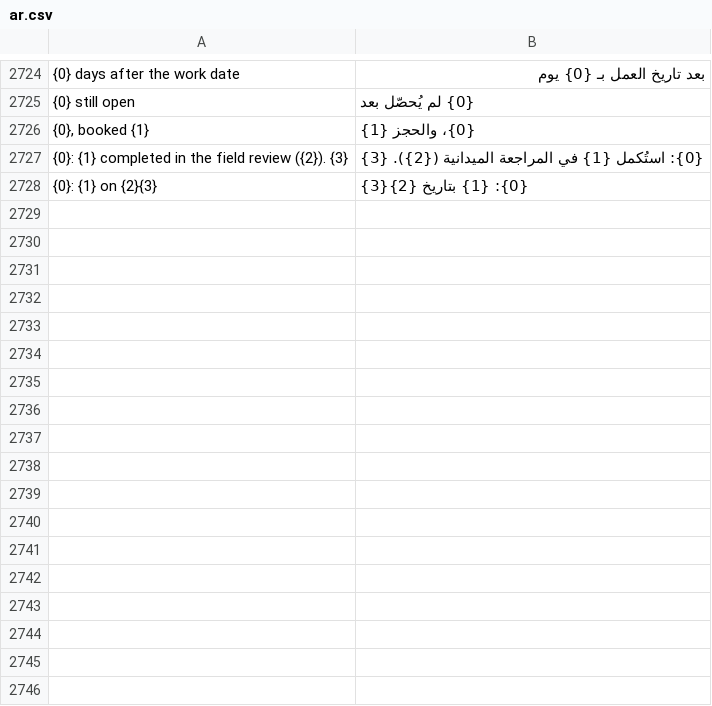
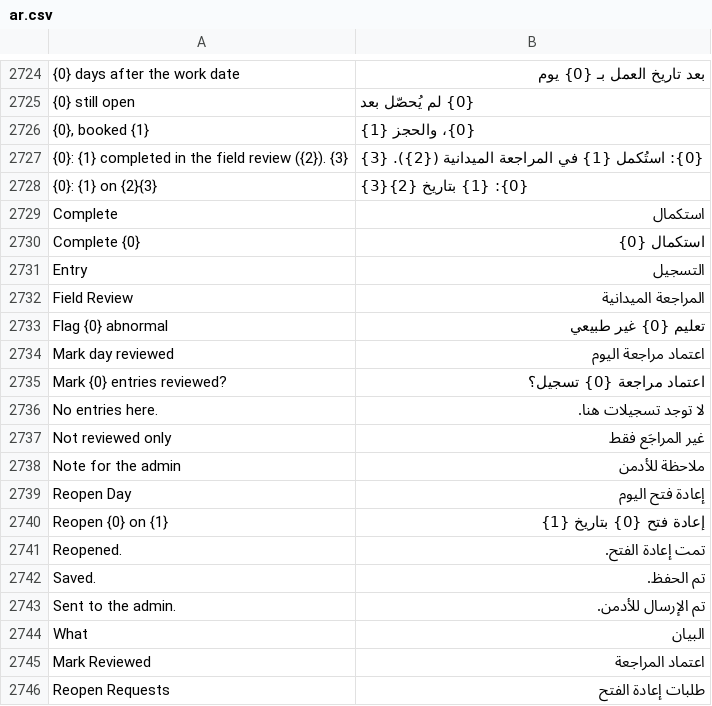
Before and after one commit to MostafaELShehabey/Smart-Power, a CSV file: smart_power/translations/ar.csv, drawn as a sheet; only a part is shown, gaps mark what is left out; the diff names each change by its address in the sheet, - before the commit and + after, or states it on an @@ line.

```diff
--- a/smart_power/translations/ar.csv
+++ b/smart_power/translations/ar.csv
+row 2729: Complete | استكمال
+row 2730: Complete {0} | استكمال {0}
+row 2731: Entry | التسجيل
+row 2732: Field Review | المراجعة الميدانية
+row 2733: Flag {0} abnormal | تعليم {0} غير طبيعي
+row 2734: Mark day reviewed | اعتماد مراجعة اليوم
+row 2735: Mark {0} entries reviewed? | اعتماد مراجعة {0} تسجيل؟
+row 2736: No entries here. | لا توجد تسجيلات هنا.
+row 2737: Not reviewed only | غير المراجَع فقط
+row 2738: Note for the admin | ملاحظة للأدمن
+row 2739: Reopen Day | إعادة فتح اليوم
+row 2740: Reopen {0} on {1} | إعادة فتح {0} بتاريخ {1}
+row 2741: Reopened. | تمت إعادة الفتح.
+row 2742: Saved. | تم الحفظ.
+row 2743: Sent to the admin. | تم الإرسال للأدمن.
+row 2744: What | البيان
+row 2745: Mark Reviewed | اعتماد المراجعة
+row 2746: Reopen Requests | طلبات إعادة الفتح
```
Also changed, not shown: 5 other files.
